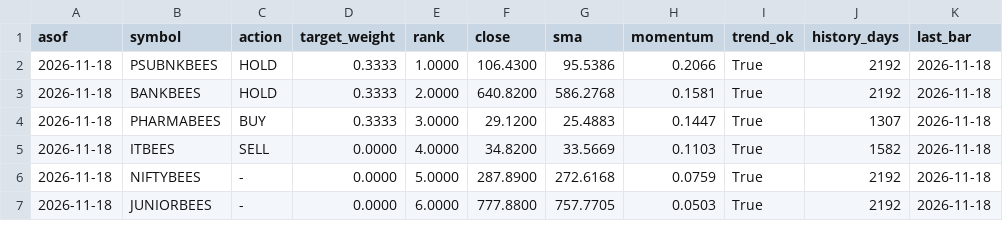
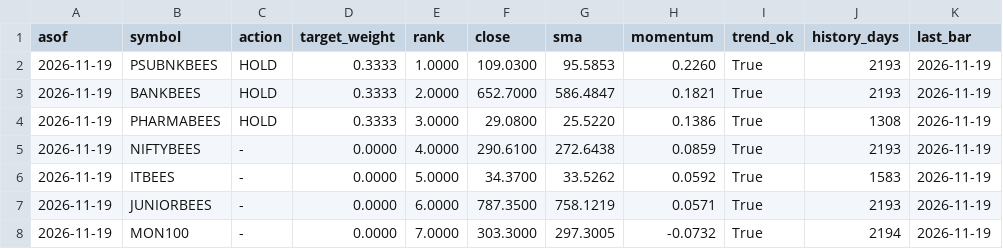
Before and after one commit to NamanSinha987/etf-signals, a CSV file: signals/latest.csv, drawn as a sheet; only a part is shown; the diff covers the shown part only.

```diff
--- a/signals/latest.csv
+++ b/signals/latest.csv
@@ -1,7 +1,8 @@
 asof,symbol,action,target_weight,rank,close,sma,momentum,trend_ok,history_days,last_bar
-2026-11-18,PSUBNKBEES,HOLD,0.3333,1.0000,106.4300,95.5386,0.2066,True,2192,2026-11-18
-2026-11-18,BANKBEES,HOLD,0.3333,2.0000,640.8200,586.2768,0.1581,True,2192,2026-11-18
-2026-11-18,PHARMABEES,BUY,0.3333,3.0000,29.1200,25.4883,0.1447,True,1307,2026-11-18
-2026-11-18,ITBEES,SELL,0.0000,4.0000,34.8200,33.5669,0.1103,True,1582,2026-11-18
-2026-11-18,NIFTYBEES,-,0.0000,5.0000,287.8900,272.6168,0.0759,True,2192,2026-11-18
-2026-11-18,JUNIORBEES,-,0.0000,6.0000,777.8800,757.7705,0.0503,True,2192,2026-11-18
+2026-11-19,PSUBNKBEES,HOLD,0.3333,1.0000,109.0300,95.5853,0.2260,True,2193,2026-11-19
+2026-11-19,BANKBEES,HOLD,0.3333,2.0000,652.7000,586.4847,0.1821,True,2193,2026-11-19
+2026-11-19,PHARMABEES,HOLD,0.3333,3.0000,29.0800,25.5220,0.1386,True,1308,2026-11-19
+2026-11-19,NIFTYBEES,-,0.0000,4.0000,290.6100,272.6438,0.0859,True,2193,2026-11-19
+2026-11-19,ITBEES,-,0.0000,5.0000,34.3700,33.5262,0.0592,True,1583,2026-11-19
+2026-11-19,JUNIORBEES,-,0.0000,6.0000,787.3500,758.1219,0.0571,True,2193,2026-11-19
+2026-11-19,MON100,-,0.0000,7.0000,303.3000,297.3005,-0.0732,True,2194,2026-11-19
```
Also changed, not shown: 1 removed row and 28 edited cells elsewhere in this file, signals/history.csv, 1 other file.
